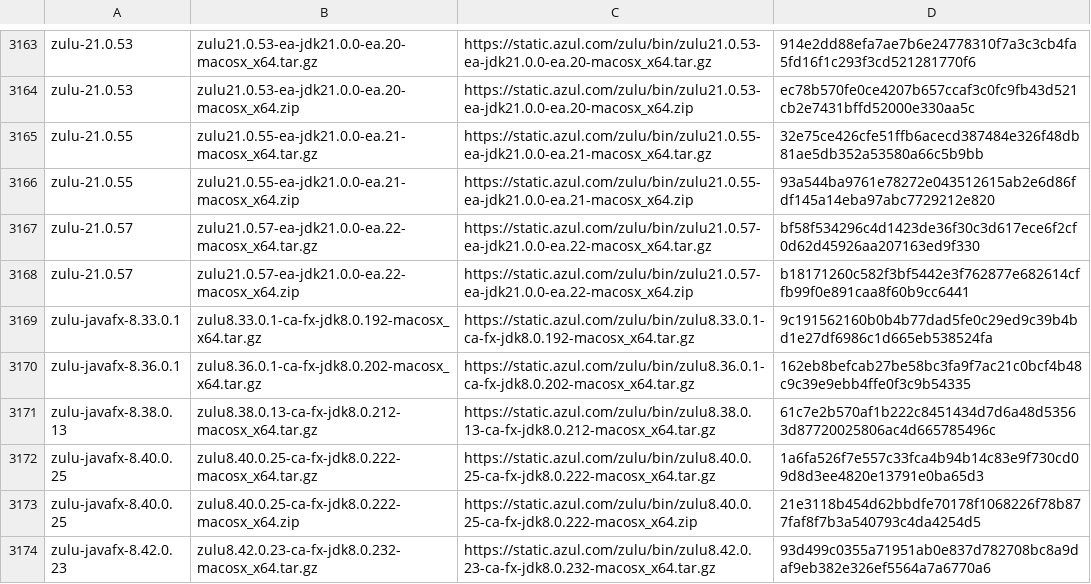
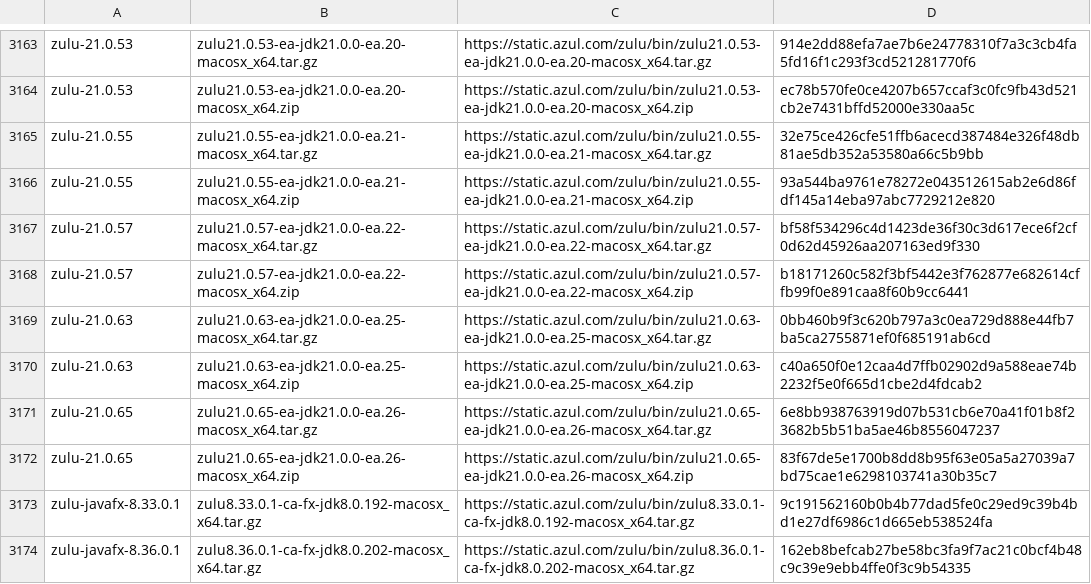
Before and after one commit to mise-plugins/rtx-java, a TSV file: data/jdk-macosx-x86_64-all.tsv, drawn as a sheet; only a part is shown, gaps mark what is left out; the shorter side is filled out with more unchanged rows; the diff names each change by its address in the sheet, - before the commit and + after, or states it on an @@ line.

```diff
--- a/data/jdk-macosx-x86_64-all.tsv
+++ b/data/jdk-macosx-x86_64-all.tsv
+row 3169: zulu-21.0.63 | zulu21.0.63-ea-jdk21.0.0-ea.25-macosx_x64.tar.gz | https://static.azul.com/zulu/bin/zulu21.0.63-ea-jdk21.0.0-ea.25-macosx_x64.tar.gz | 0bb460b9f3c620b797a3c0ea729d888e44fb7ba5ca2755871ef0f685191ab6cd
+row 3170: zulu-21.0.63 | zulu21.0.63-ea-jdk21.0.0-ea.25-macosx_x64.zip | https://static.azul.com/zulu/bin/zulu21.0.63-ea-jdk21.0.0-ea.25-macosx_x64.zip | c40a650f0e12caa4d7ffb02902d9a588eae74b2232f5e0f665d1cbe2d4fdcab2
+row 3171: zulu-21.0.65 | zulu21.0.65-ea-jdk21.0.0-ea.26-macosx_x64.tar.gz | https://static.azul.com/zulu/bin/zulu21.0.65-ea-jdk21.0.0-ea.26-macosx_x64.tar.gz | 6e8bb938763919d07b531cb6e70a41f01b8f23682b5b51ba5ae46b8556047237
+row 3172: zulu-21.0.65 | zulu21.0.65-ea-jdk21.0.0-ea.26-macosx_x64.zip | https://static.azul.com/zulu/bin/zulu21.0.65-ea-jdk21.0.0-ea.26-macosx_x64.zip | 83f67de5e1700b8dd8b95f63e05a5a27039a7bd75cae1e6298103741a30b35c7
```
Also changed, not shown: data/jdk-linux-aarch64-all.tsv, data/jdk-linux-aarch64-ea.tsv, 9 other files.
